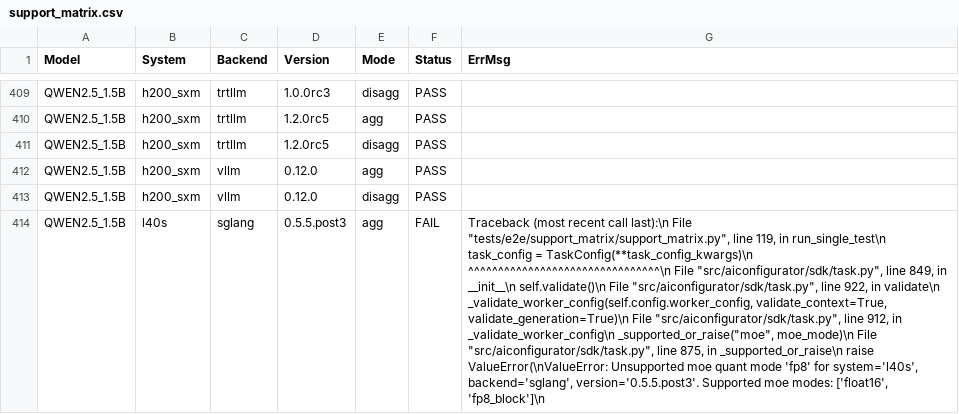
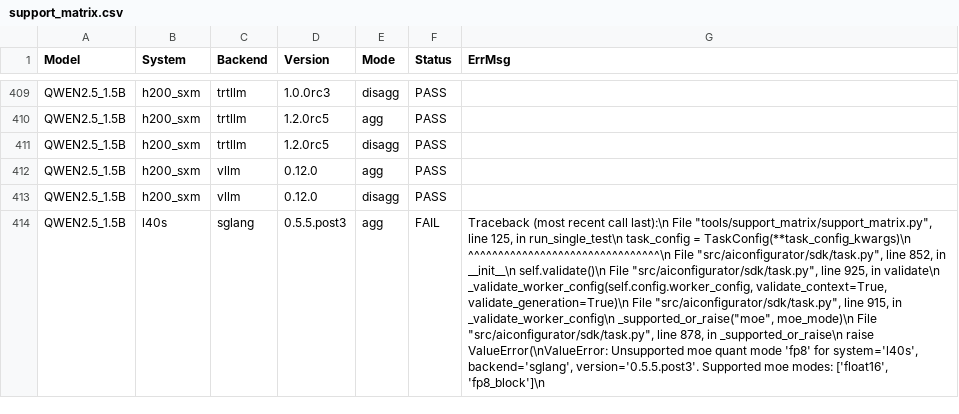
Before and after one commit to ai-dynamo/aiconfigurator, a CSV file: src/aiconfigurator/systems/support_matrix.csv, drawn as a sheet; only a part is shown, gaps mark what is left out; the diff covers the shown part only; the diff names each change by its address in the sheet, - before the commit and + after, or states it on an @@ line.

Commit message:
feat(ci): update daily support matrix workflow to enhance automation and comparison features (#247)
* feat(ci): update daily support matrix workflow to enhance automation and comparison features

- Renamed workflow and job for clarity.
- Added steps to back up the old support matrix, generate a new one, and compare them.
- Implemented logic to create a pull request if changes are detected.
- Cleaned up old backup files after processing.
- Updated import path in the support matrix generation script.

This update improves the CI workflow for maintaining the support matrix, ensuring it is always up to date and changes are tracked effectively.

* feat(ci): update daily support matrix workflow to enhance automation and comparison features

- Renamed workflow and job for clarity.
- Added steps to back up the old support matrix, generate a new one, and compare them.
- Implemented logic to create a pull request if changes are detected.
- Cleaned up old backup files after processing.
- Updated import path in the support matrix generation script.

This update improves the CI workflow for maintaining the support matrix, ensuring it is always up to date and changes are tracked effectively.

* fix: update support matrix

* fix: allow PRs for different branches

---------

Signed-off-by: Harry Lee <harrileeeee@gmail.com>

```diff
--- a/src/aiconfigurator/systems/support_matrix.csv
+++ b/src/aiconfigurator/systems/support_matrix.csv
-G414 (ErrMsg): …last):\n File "tests/e2e/support_matrix/support_matrix.py", line 119, in run_single_test\n task_config = TaskConfig(**task_config_kwargs)\n ^^^^^^^^^^^^^^^^^^^^^^^^^^^^^^^^\n File "src/aiconfigurator/sdk/task.py", line 849, in __init__\n self.validate()\n File "src/aiconfigurator/sdk/task.py", line 922, in validate\n _validate_worker_config(self.config.worker_config, validate_context=True, validate_generation=True)\n File "src/aiconfigurator/sdk/task.py", line 912, in _validate_worker_config\n _supported_or_raise("moe", moe_mode)\n File "src/aiconfigurator/sdk/task.py", line 875, in _supported_or_raise\n…
+G414 (ErrMsg): …last):\n File "tools/support_matrix/support_matrix.py", line 125, in run_single_test\n task_config = TaskConfig(**task_config_kwargs)\n ^^^^^^^^^^^^^^^^^^^^^^^^^^^^^^^^\n File "src/aiconfigurator/sdk/task.py", line 852, in __init__\n self.validate()\n File "src/aiconfigurator/sdk/task.py", line 925, in validate\n _validate_worker_config(self.config.worker_config, validate_context=True, validate_generation=True)\n File "src/aiconfigurator/sdk/task.py", line 915, in _validate_worker_config\n _supported_or_raise("moe", moe_mode)\n File "src/aiconfigurator/sdk/task.py", line 878, in _supported_or_raise\n…
```
Also changed, not shown: 1 added row, 1 removed row and 99 edited cells elsewhere in this file, 6 other files.
